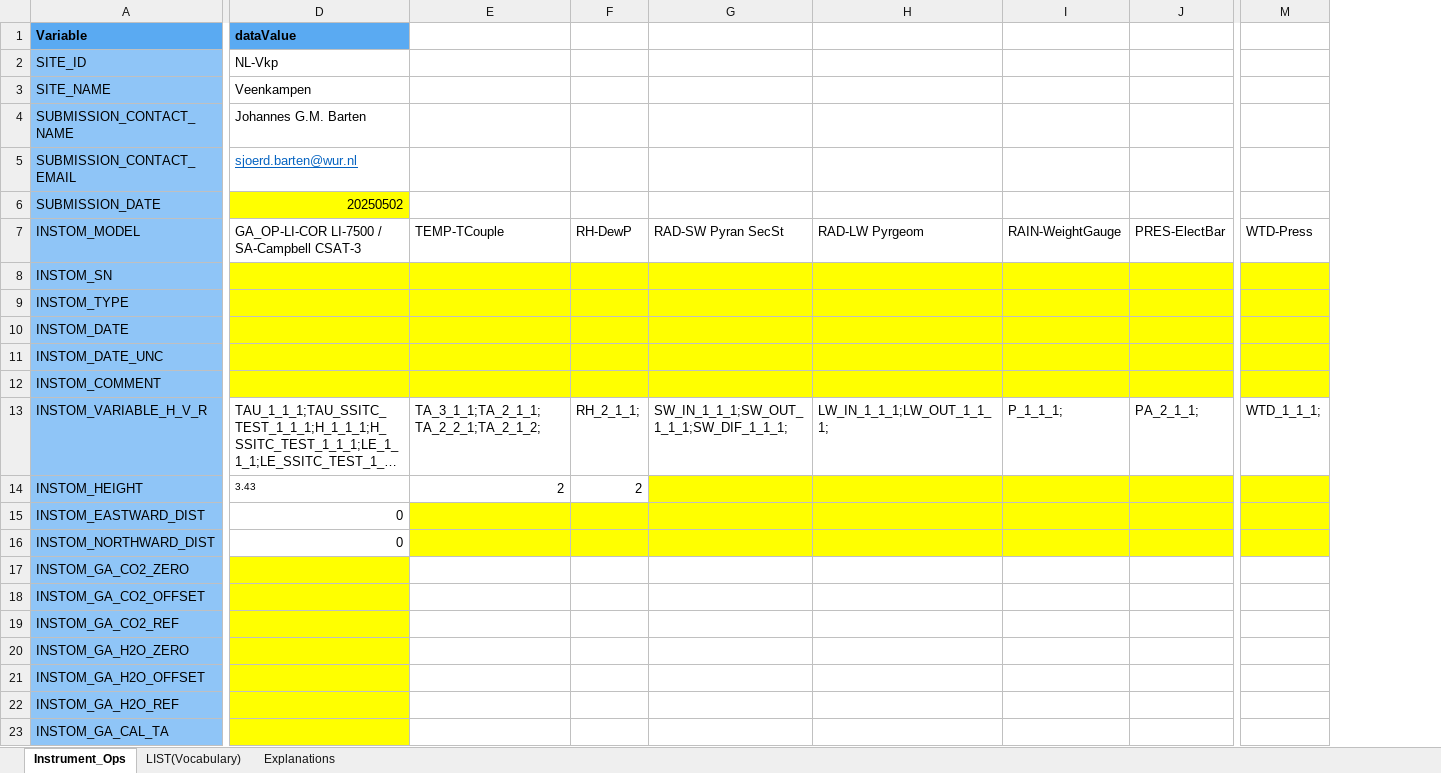
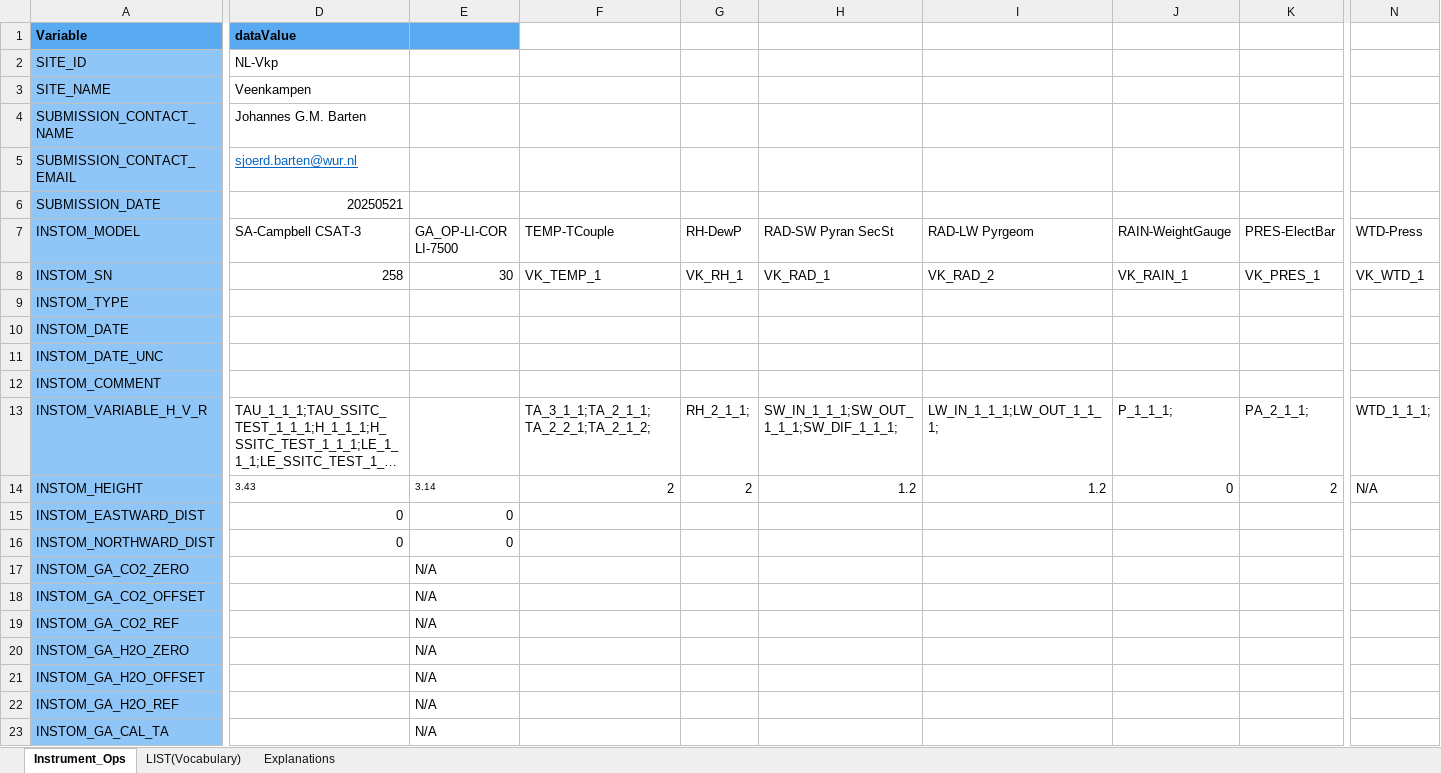
Before and after one commit to sjoerdbarten/MAQ-FLUXNET, an Excel workbook: Veenkampen/misc/BADM-Instrument_Ops/VK-BADM-Instrument_Ops.xlsx, sheet Instrument_Ops, drawn as a sheet; only a part is shown, gaps mark what is left out; long unchanged cells end in …; values as stored, in another font and other column widths than the file's, no borders; addresses are those after the commit; the diff covers the shown part only; the diff names each change by its address in the sheet, - before the commit and + after, or states it on an @@ line.

```diff
--- a/Veenkampen/misc/BADM-Instrument_Ops/VK-BADM-Instrument_Ops.xlsx (sheet Instrument_Ops)
+++ b/Veenkampen/misc/BADM-Instrument_Ops/VK-BADM-Instrument_Ops.xlsx (sheet Instrument_Ops)
+column E, rows 7-23: GA_OP-LI-COR LI-7500 | 30 |  |  |  |  |  | 3.14 | 0 | 0 | N/A | N/A | N/A | N/A | N/A | N/A | N/A
-D6 (dataValue): 20250502
+D6 (dataValue): 20250521
-D6 fill: #FFFF00
+D6 fill: none
-D7 (dataValue): GA_OP-LI-COR LI-7500 / SA-Campbell CSAT-3
+D7 (dataValue): SA-Campbell CSAT-3
-D8 (dataValue): (empty)
+D8 (dataValue): 258
-D8:D12 fill: #FFFF00
+D8:D12 fill: none
-F8: (empty)
+F8: VK_TEMP_1
-F8:N12 fill: #FFFF00
+F8:N12 fill: none
-G8: (empty)
+G8: VK_RH_1
-H8: (empty)
+H8: VK_RAD_1
-I8: (empty)
+I8: VK_RAD_2
-J8: (empty)
+J8: VK_RAIN_1
-K8: (empty)
+K8: VK_PRES_1
-N8: (empty)
+N8: VK_WTD_1
-H14: (empty)
+H14: 1.2
-H14:K14 fill: #FFFF00
+H14:K14 fill: none
-I14: (empty)
+I14: 1.2
-J14: (empty)
+J14: 0
-K14: (empty)
+K14: 2
-N14: (empty)
+N14: N/A
-N14 fill: #FFFF00
+N14 fill: none
-F15:N16 fill: #FFFF00
+F15:N16 fill: none
-D17:D23 fill: #FFFF00
+D17:D23 fill: none
```
Also changed, not shown: 5 edited cells and cell formats elsewhere in this sheet, Veenkampen/misc/BADM-Instrument/VK-BADM-Instrument-v2020.xlsx, Veenkampen/misc/BADM_Site-General-Info/VK-BADM-Site_General_Info.xlsx.
